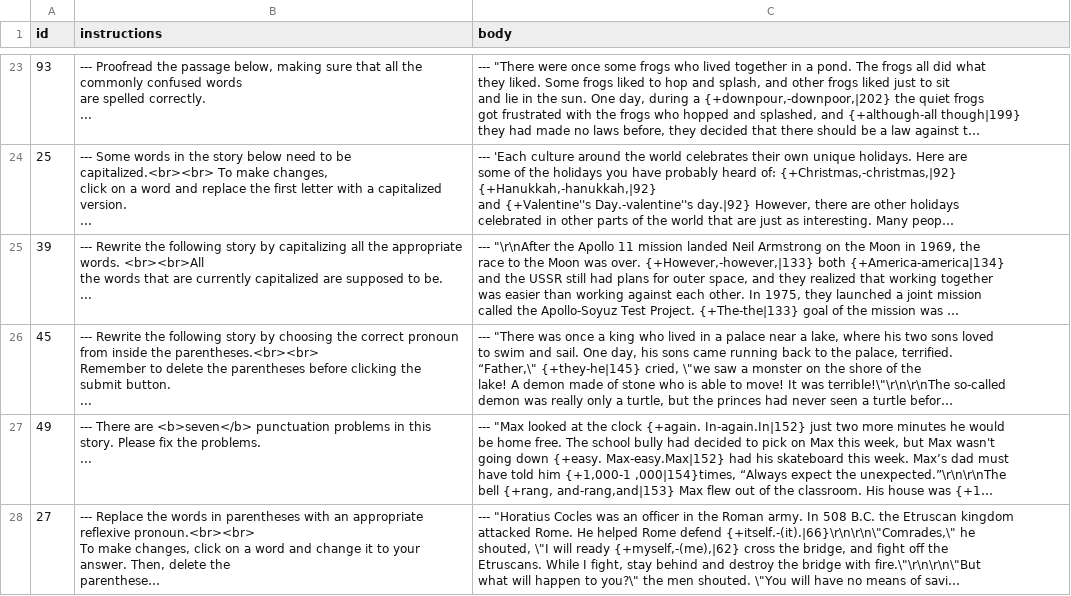
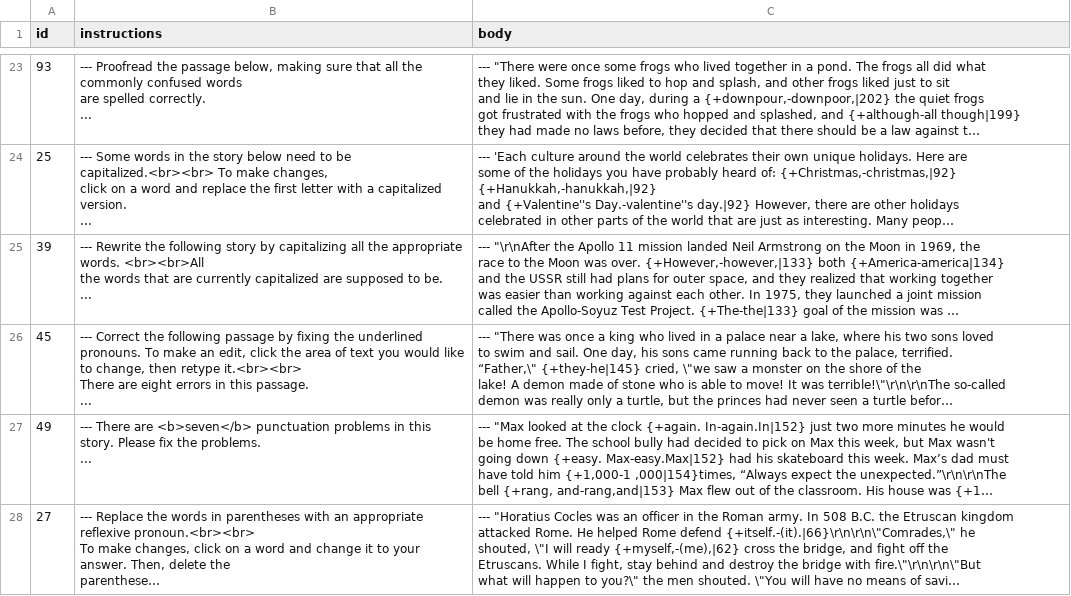
Before and after one commit to Empirical-org-Archive/grammar-csv-import, a CSV file: activities/proofreading_hstore_data.csv, drawn as a sheet; only a part is shown, gaps mark what is left out; long unchanged cells end in …; ↵ is a line break in a cell; the diff covers the shown part only; the diff names each change by its address in the sheet, - before the commit and + after, or states it on an @@ line.

Commit message:
Edited Instructions

```diff
--- a/activities/proofreading_hstore_data.csv
+++ b/activities/proofreading_hstore_data.csv
-B26 (instructions): --- Rewrite the following story by choosing the correct pronoun from inside the parentheses.<br><br> ↵ Remember to delete the parentheses before clicking the submit button. ↵ ...
+B26 (instructions): --- Correct the following passage by fixing the underlined pronouns. To make an edit, click the area of text you would like to change, then retype it.<br><br> ↵ There are eight errors in this passage. ↵ ...
```
Also changed, not shown: 2 edited cells elsewhere in this file.
